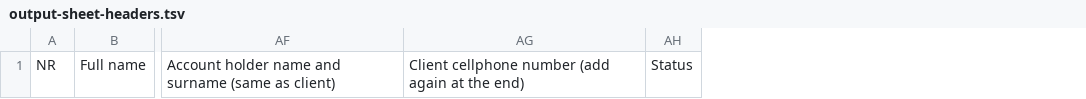
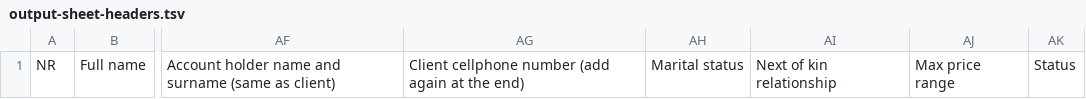
Before and after one commit to WillemAucamp/HatfieldAutomation, a TSV file: config/output-sheet-headers.tsv, drawn as a sheet; only a part is shown, gaps mark what is left out; the diff names each change by its address in the sheet, - before the commit and + after, or states it on an @@ line.

```diff
--- a/config/output-sheet-headers.tsv
+++ b/config/output-sheet-headers.tsv
+column AH, row 1: Marital status
+column AI, row 1: Next of kin relationship
+column AJ, row 1: Max price range
```
Also changed, not shown: 23 other files.
